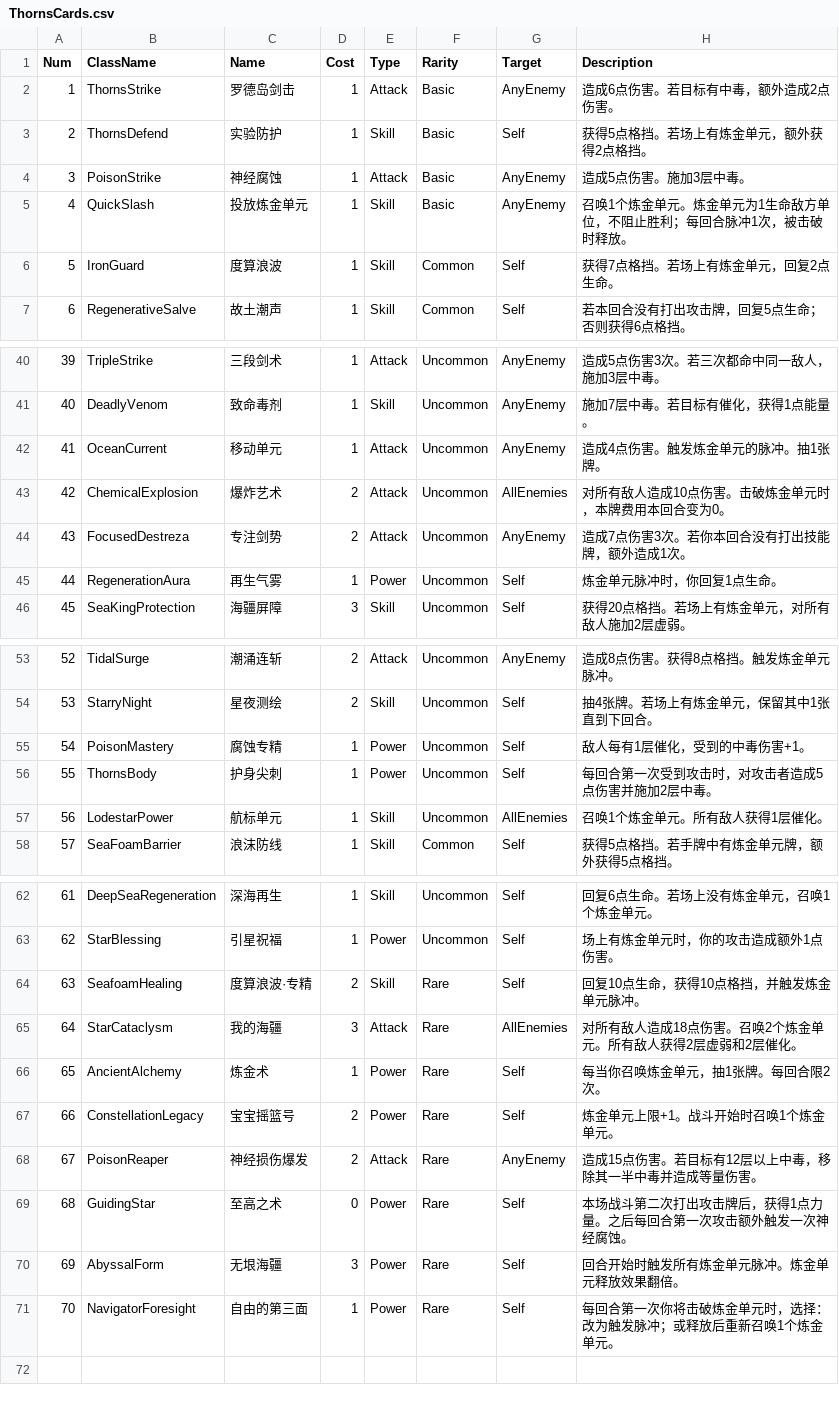
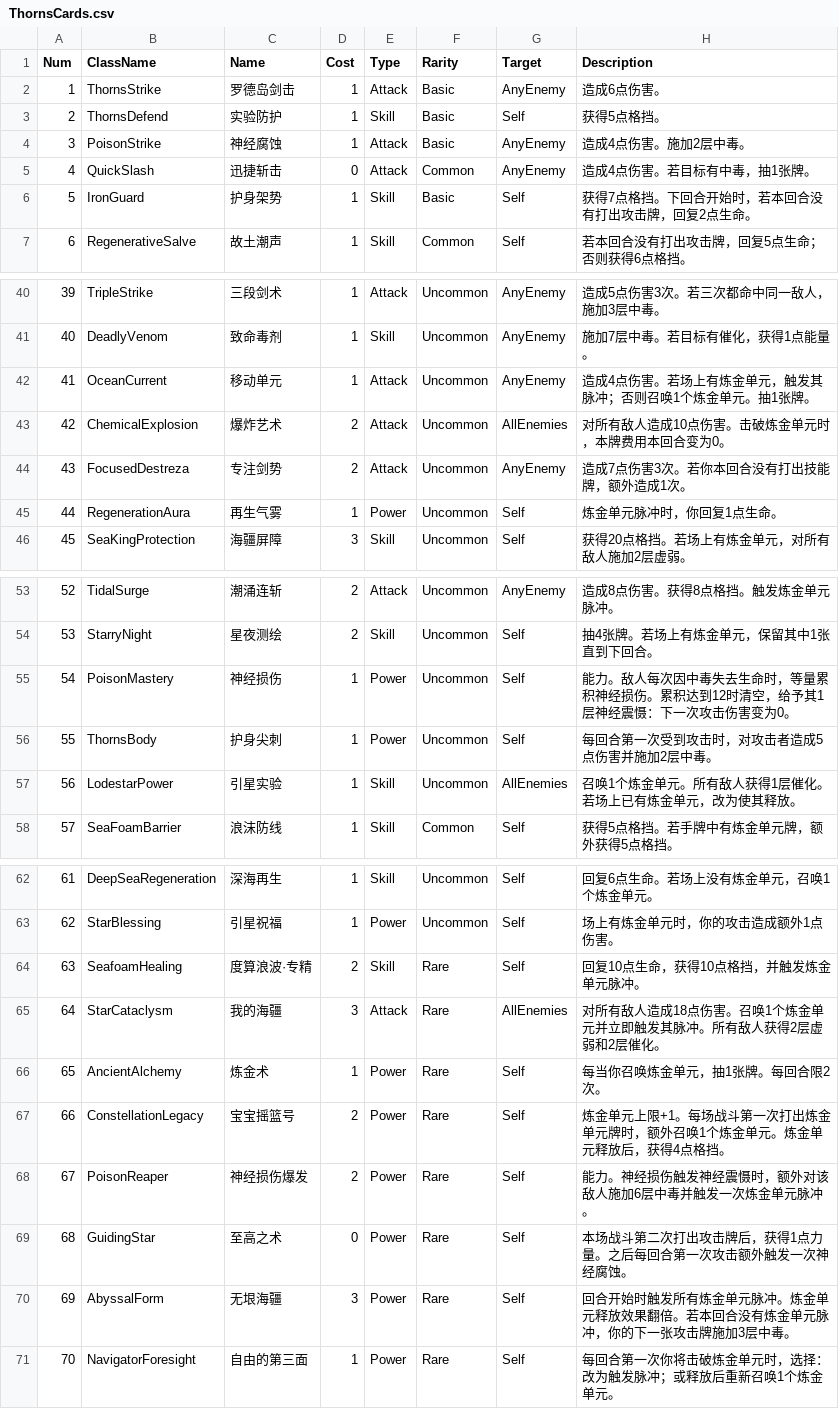
Before and after one commit to carvednutboat-alt/sts2mod-thorns, a CSV file: ThornsCards.csv, drawn as a sheet; only a part is shown, gaps mark what is left out; the diff covers the shown part only.

Commit message:
fix: sync card text descriptions to v4 - update ThornsCards.csv with correct v4 card names and descriptions

```diff
--- a/ThornsCards.csv
+++ b/ThornsCards.csv
@@ -1,7 +1,7 @@
 "Num","ClassName","Name","Cost","Type","Rarity","Target","Description"
-"1","ThornsStrike","罗德岛剑击","1","Attack","Basic","AnyEnemy","造成6点伤害。若目标有中毒，额外造成2点伤害。"
-"2","ThornsDefend","实验防护","1","Skill","Basic","Self","获得5点格挡。若场上有炼金单元，额外获得2点格挡。"
-"3","PoisonStrike","神经腐蚀","1","Attack","Basic","AnyEnemy","造成5点伤害。施加3层中毒。"
-"4","QuickSlash","投放炼金单元","1","Skill","Basic","AnyEnemy","召唤1个炼金单元。炼金单元为1生命敌方单位，不阻止胜利；每回合脉冲1次，被击破时释放。"
-"5","IronGuard","度算浪波","1","Skill","Common","Self","获得7点格挡。若场上有炼金单元，回复2点生命。"
+"1","ThornsStrike","罗德岛剑击","1","Attack","Basic","AnyEnemy","造成6点伤害。"
+"2","ThornsDefend","实验防护","1","Skill","Basic","Self","获得5点格挡。"
+"3","PoisonStrike","神经腐蚀","1","Attack","Basic","AnyEnemy","造成4点伤害。施加2层中毒。"
+"4","QuickSlash","迅捷斩击","0","Attack","Common","AnyEnemy","造成4点伤害。若目标有中毒，抽1张牌。"
+"5","IronGuard","护身架势","1","Skill","Basic","Self","获得7点格挡。下回合开始时，若本回合没有打出攻击牌，回复2点生命。"
 "6","RegenerativeSalve","故土潮声","1","Skill","Common","Self","若本回合没有打出攻击牌，回复5点生命；否则获得6点格挡。"
@@ -41,3 +41,3 @@
 "40","DeadlyVenom","致命毒剂","1","Skill","Uncommon","AnyEnemy","施加7层中毒。若目标有催化，获得1点能量。"
-"41","OceanCurrent","移动单元","1","Attack","Uncommon","AnyEnemy","造成4点伤害。触发炼金单元的脉冲。抽1张牌。"
+"41","OceanCurrent","移动单元","1","Attack","Uncommon","AnyEnemy","造成4点伤害。若场上有炼金单元，触发其脉冲；否则召唤1个炼金单元。抽1张牌。"
 "42","ChemicalExplosion","爆炸艺术","2","Attack","Uncommon","AllEnemies","对所有敌人造成10点伤害。击破炼金单元时，本牌费用本回合变为0。"
@@ -54,5 +54,5 @@
 "53","StarryNight","星夜测绘","2","Skill","Uncommon","Self","抽4张牌。若场上有炼金单元，保留其中1张直到下回合。"
-"54","PoisonMastery","腐蚀专精","1","Power","Uncommon","Self","敌人每有1层催化，受到的中毒伤害+1。"
+"54","PoisonMastery","神经损伤","1","Power","Uncommon","Self","能力。敌人每次因中毒失去生命时，等量累积神经损伤。累积达到12时清空，给予其1层神经震慑：下一次攻击伤害变为0。"
 "55","ThornsBody","护身尖刺","1","Power","Uncommon","Self","每回合第一次受到攻击时，对攻击者造成5点伤害并施加2层中毒。"
-"56","LodestarPower","航标单元","1","Skill","Uncommon","AllEnemies","召唤1个炼金单元。所有敌人获得1层催化。"
+"56","LodestarPower","引星实验","1","Skill","Uncommon","AllEnemies","召唤1个炼金单元。所有敌人获得1层催化。若场上已有炼金单元，改为使其释放。"
 "57","SeaFoamBarrier","浪沫防线","1","Skill","Common","Self","获得5点格挡。若手牌中有炼金单元牌，额外获得5点格挡。"
@@ -64,8 +64,8 @@
 "63","SeafoamHealing","度算浪波·专精","2","Skill","Rare","Self","回复10点生命，获得10点格挡，并触发炼金单元脉冲。"
-"64","StarCataclysm","我的海疆","3","Attack","Rare","AllEnemies","对所有敌人造成18点伤害。召唤2个炼金单元。所有敌人获得2层虚弱和2层催化。"
+"64","StarCataclysm","我的海疆","3","Attack","Rare","AllEnemies","对所有敌人造成18点伤害。召唤1个炼金单元并立即触发其脉冲。所有敌人获得2层虚弱和2层催化。"
 "65","AncientAlchemy","炼金术","1","Power","Rare","Self","每当你召唤炼金单元，抽1张牌。每回合限2次。"
-"66","ConstellationLegacy","宝宝摇篮号","2","Power","Rare","Self","炼金单元上限+1。战斗开始时召唤1个炼金单元。"
-"67","PoisonReaper","神经损伤爆发","2","Attack","Rare","AnyEnemy","造成15点伤害。若目标有12层以上中毒，移除其一半中毒并造成等量伤害。"
+"66","ConstellationLegacy","宝宝摇篮号","2","Power","Rare","Self","炼金单元上限+1。每场战斗第一次打出炼金单元牌时，额外召唤1个炼金单元。炼金单元释放后，获得4点格挡。"
+"67","PoisonReaper","神经损伤爆发","2","Power","Rare","Self","能力。神经损伤触发神经震慑时，额外对该敌人施加6层中毒并触发一次炼金单元脉冲。"
 "68","GuidingStar","至高之术","0","Power","Rare","Self","本场战斗第二次打出攻击牌后，获得1点力量。之后每回合第一次攻击额外触发一次神经腐蚀。"
-"69","AbyssalForm","无垠海疆","3","Power","Rare","Self","回合开始时触发所有炼金单元脉冲。炼金单元释放效果翻倍。"
+"69","AbyssalForm","无垠海疆","3","Power","Rare","Self","回合开始时触发所有炼金单元脉冲。炼金单元释放效果翻倍。若本回合没有炼金单元脉冲，你的下一张攻击牌施加3层中毒。"
 "70","NavigatorForesight","自由的第三面","1","Power","Rare","Self","每回合第一次你将击破炼金单元时，选择：改为触发脉冲；或释放后重新召唤1个炼金单元。"
```
Also changed, not shown: 3 edited cells elsewhere in this file, 1 other file.
